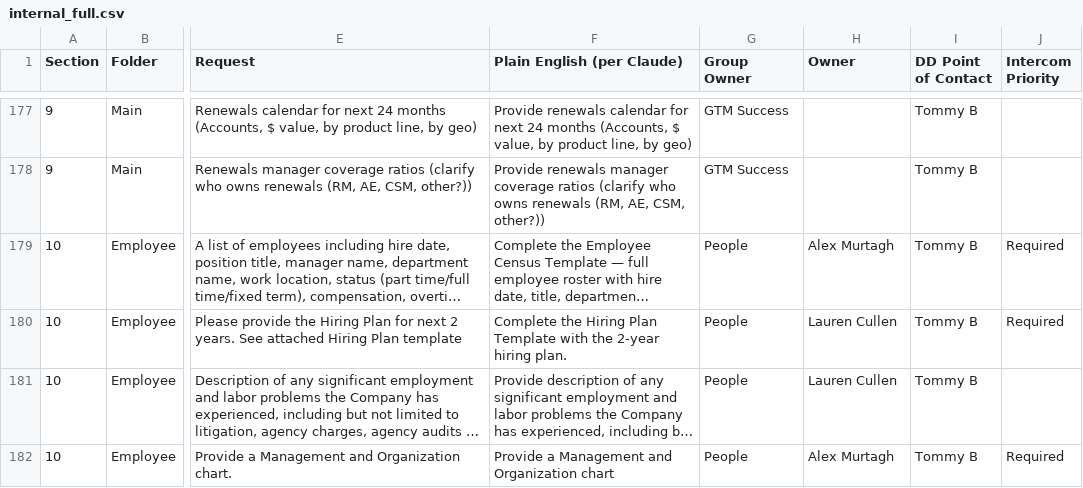
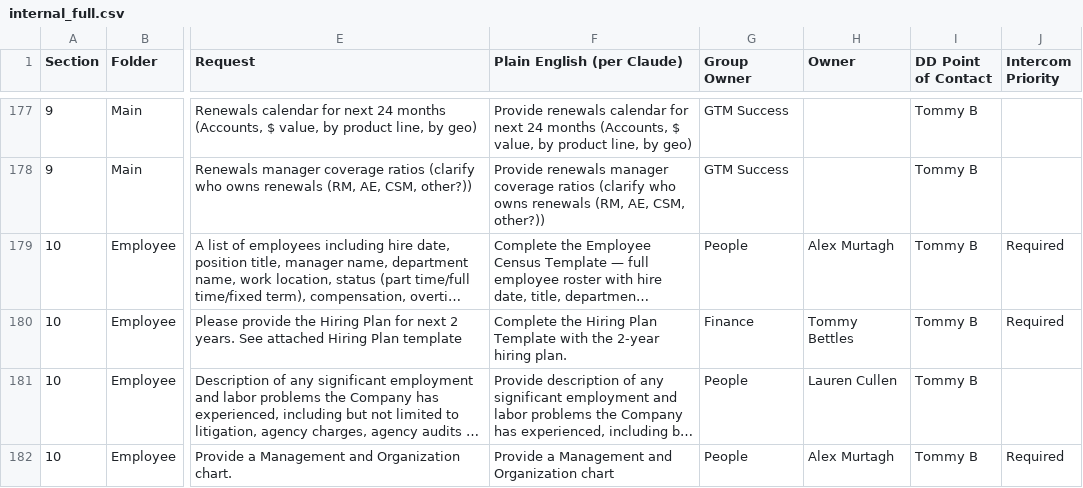
Before and after one commit to tbettles-code/integra-dd-data, a CSV file: data/internal_full.csv, drawn as a sheet; only a part is shown, gaps mark what is left out; long unchanged cells end in …; the diff names each change by its address in the sheet, - before the commit and + after, or states it on an @@ line.

Commit message:
Update DD external view — 2026-05-01T15:33:01.981Z

```diff
--- a/data/internal_full.csv
+++ b/data/internal_full.csv
-G180 (Group Owner): People
+G180 (Group Owner): Finance
-H180 (Owner): Lauren Cullen
+H180 (Owner): Tommy Bettles
```
